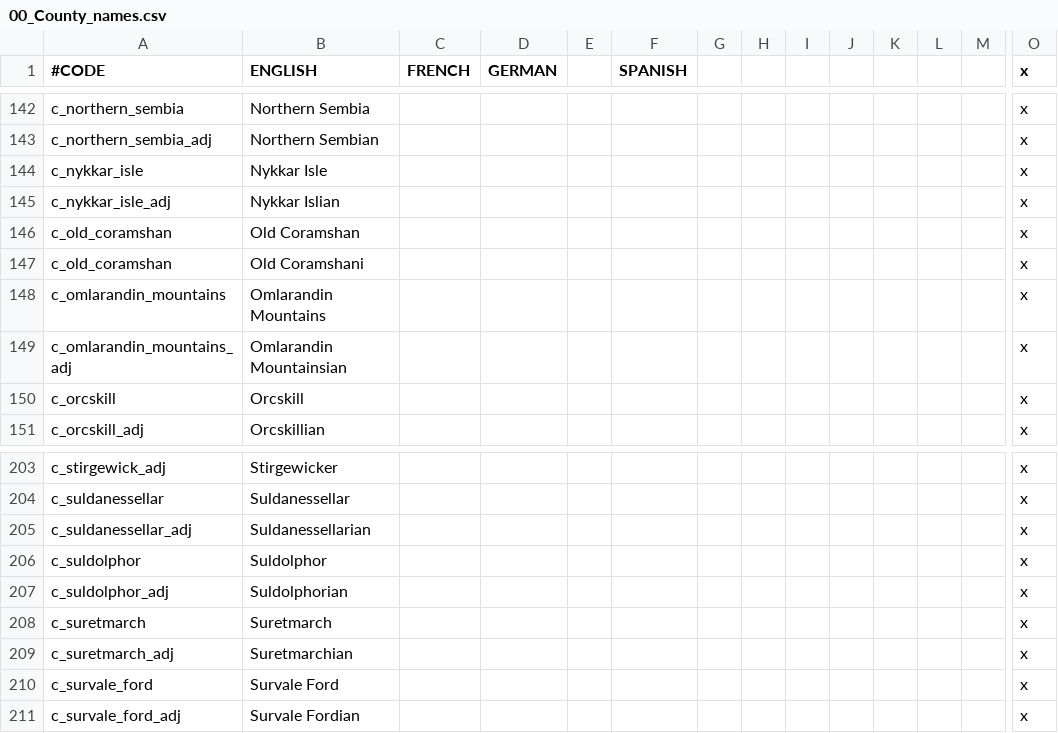
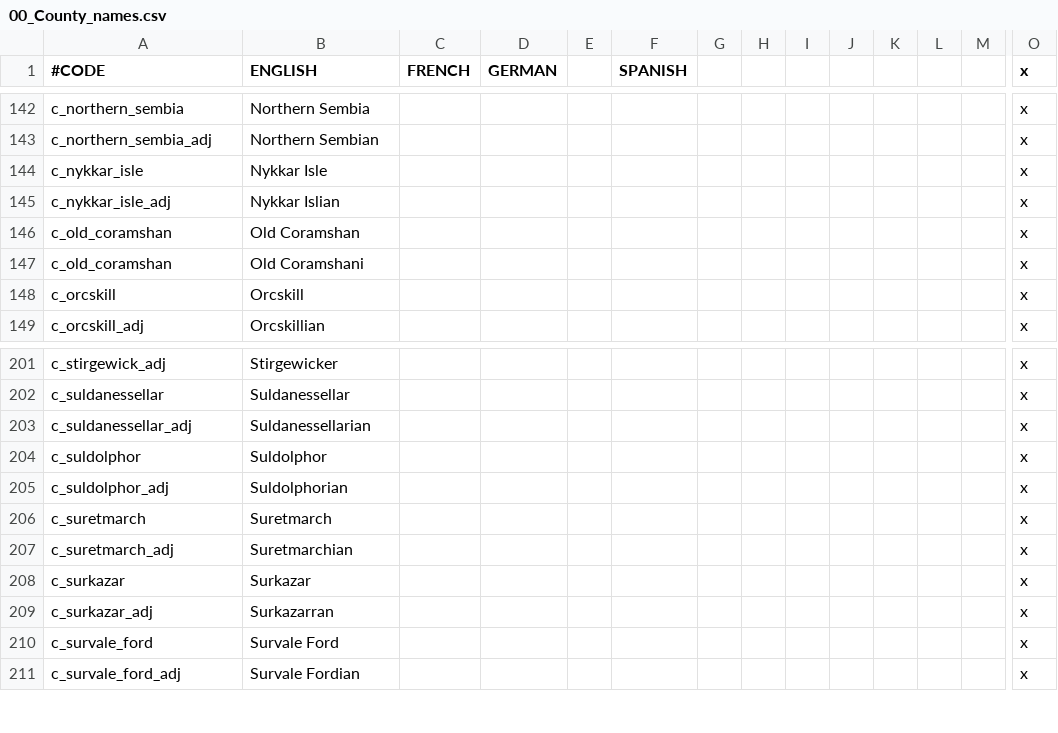
Before and after one commit to chriscohen/ck2-forgottenkings, a CSV file: ForgottenRealms/localisation/00_County_names.csv, drawn as a sheet; only a part is shown, gaps mark what is left out; removed rows and columns are numbered as before the commit, all else as after; rows hold the shown columns only; the diff names each change by its address in the sheet, - before the commit and + after, or states it on an @@ line.

Commit message:
Renamed Omlarandin Mountains to Surkazar.

```diff
--- a/ForgottenRealms/localisation/00_County_names.csv
+++ b/ForgottenRealms/localisation/00_County_names.csv
-row 148: c_omlarandin_mountains | Omlarandin Mountains |  |  |  |  |  |  |  |  |  |  |  | x
-row 149: c_omlarandin_mountains_adj | Omlarandin Mountainsian |  |  |  |  |  |  |  |  |  |  |  | x
+row 208: c_surkazar | Surkazar |  |  |  |  |  |  |  |  |  |  |  | x
+row 209: c_surkazar_adj | Surkazarran |  |  |  |  |  |  |  |  |  |  |  | x
```
Also changed, not shown: ForgottenRealms/localisation/00_Province_names.csv, ForgottenRealms/map/definition.csv, 2 other files.
